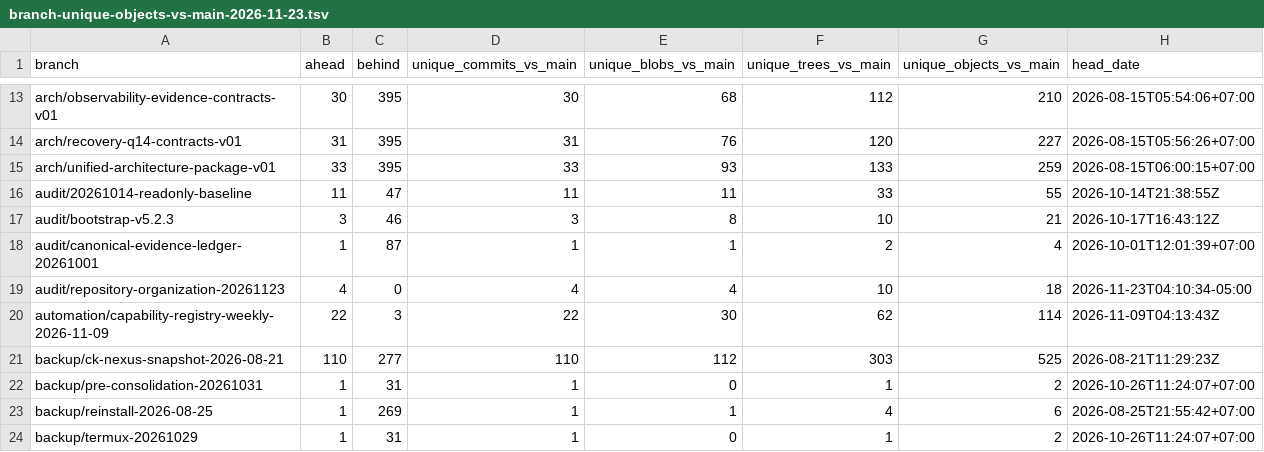
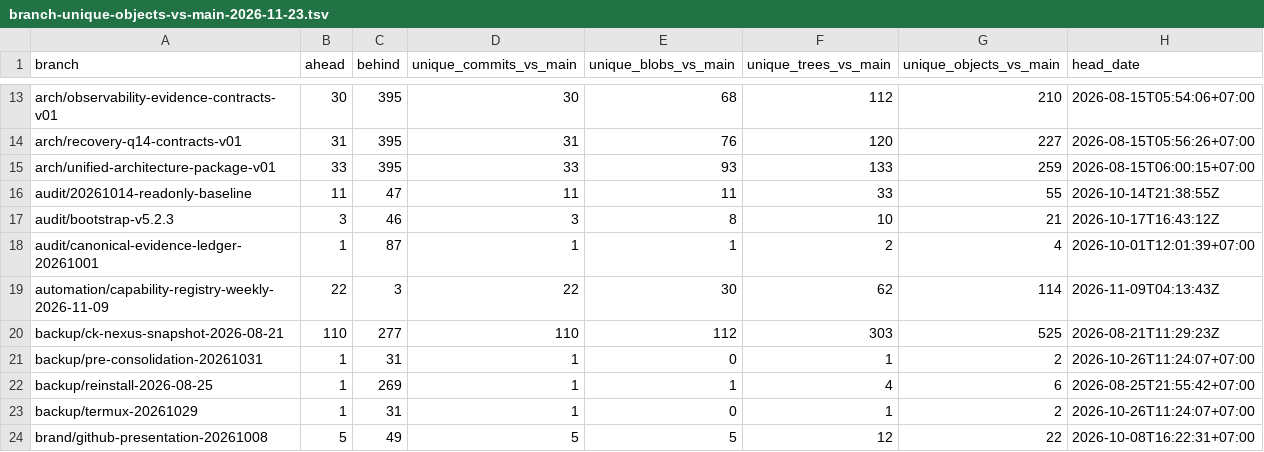
Before and after one commit to spinlnw10-art/ck-nexus, a TSV file: docs/audit/evidence/branch-unique-objects-vs-main-2026-11-23.tsv, drawn as a sheet; only a part is shown, gaps mark what is left out; the shorter side is filled out with more unchanged rows; the diff names each change by its address in the sheet, - before the commit and + after, or states it on an @@ line.

Commit message:
docs(audit): scope evidence to pre-audit branch baseline

```diff
--- a/docs/audit/evidence/branch-unique-objects-vs-main-2026-11-23.tsv
+++ b/docs/audit/evidence/branch-unique-objects-vs-main-2026-11-23.tsv
-row 19: audit/repository-organization-20261123 | 4 | 0 | 4 | 4 | 10 | 18 | 2026-11-23T04:10:34-05:00
```
